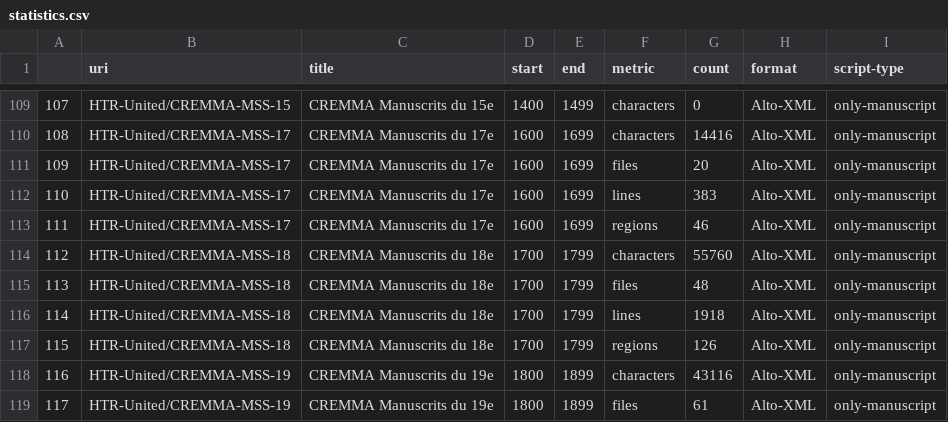
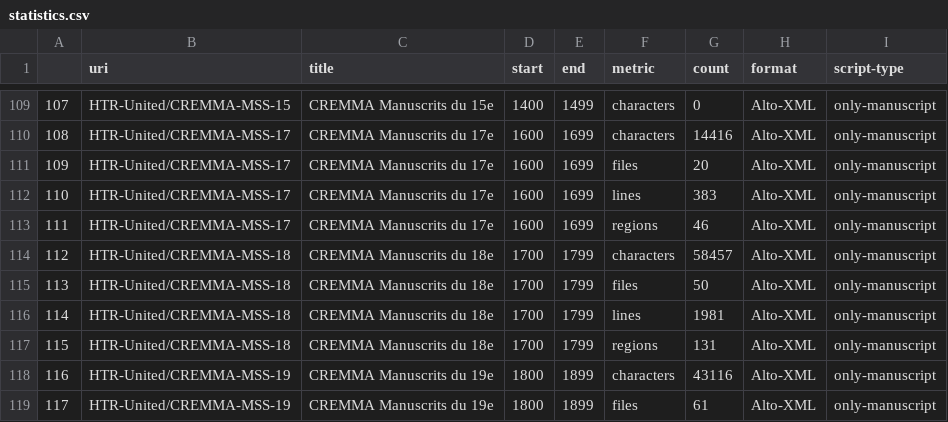
Before and after one commit to HTR-United/htr-united, a CSV file: statistics.csv, drawn as a sheet; only a part is shown, gaps mark what is left out; the diff covers the shown part only; the diff names each change by its address in the sheet, - before the commit and + after, or states it on an @@ line.

```diff
--- a/statistics.csv
+++ b/statistics.csv
@@ column A renumbered from row 38 down @@
-G114 (count): 55760
+G114 (count): 58457
-G115 (count): 48
+G115 (count): 50
-G116 (count): 1918
+G116 (count): 1981
-G117 (count): 126
+G117 (count): 131
```
Also changed, not shown: 4 added rows, 61 moved rows and 17 edited cells elsewhere in this file, 3 other files.
